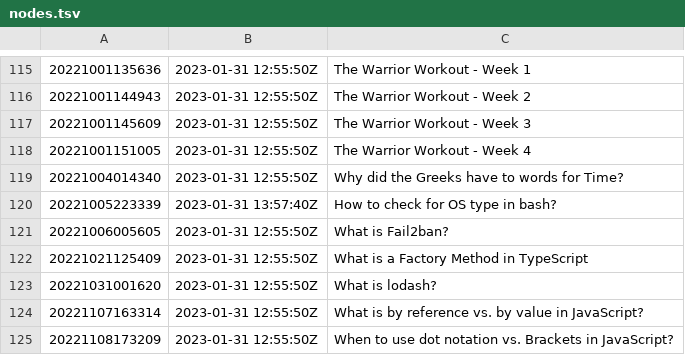
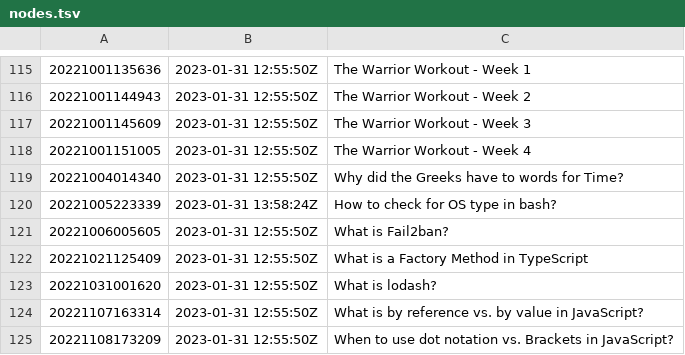
Before and after one commit to chrswndrs/me, a TSV file: zet/dex/nodes.tsv, drawn as a sheet; only a part is shown, gaps mark what is left out.

```diff
--- a/zet/dex/nodes.tsv
+++ b/zet/dex/nodes.tsv
@@ -119,3 +119,3 @@
 20221004014340	2023-01-31 12:55:50Z	Why did the Greeks have to words for Time?
-20221005223339	2023-01-31 13:57:40Z	How to check for OS type in bash?
+20221005223339	2023-01-31 13:58:24Z	How to check for OS type in bash?
 20221006005605	2023-01-31 12:55:50Z	What is Fail2ban?
```
Also changed, not shown: 2 other files.
